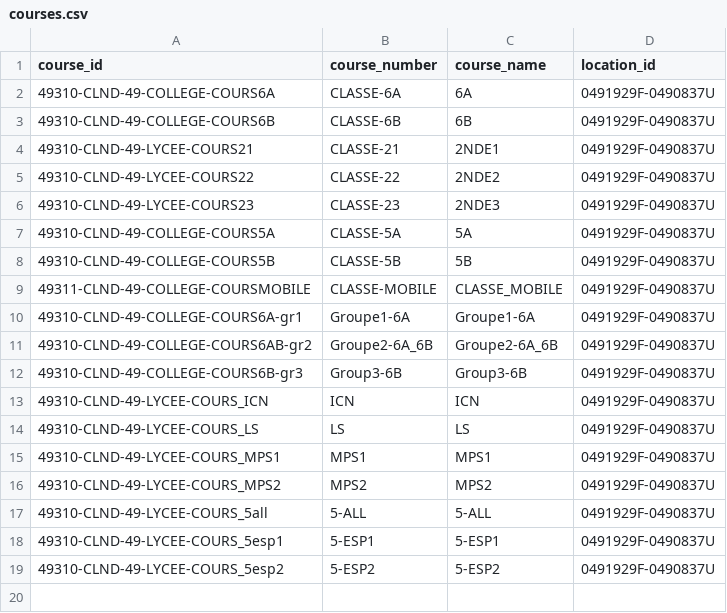
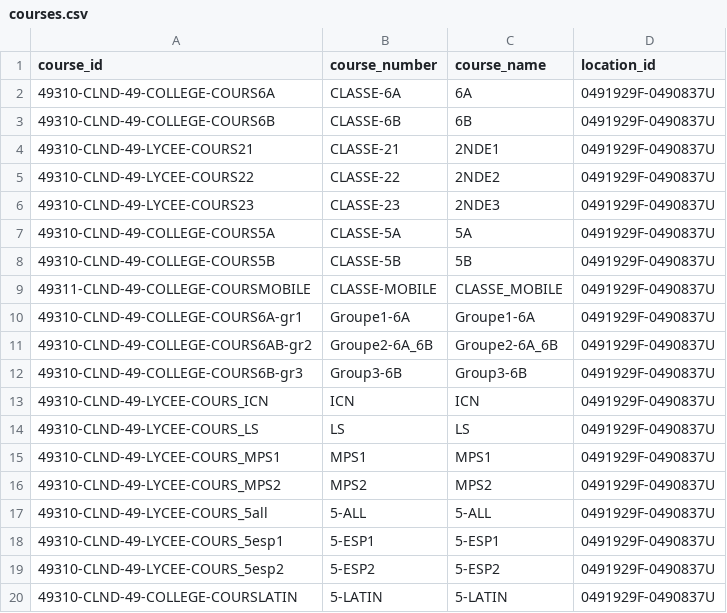
Before and after one commit to Clnd49/Fichiers_csv, a CSV file: courses.csv, drawn as a sheet; the diff names each change by its address in the sheet, - before the commit and + after, or states it on an @@ line.

```diff
--- a/courses.csv
+++ b/courses.csv
+row 20: 49310-CLND-49-COLLEGE-COURSLATIN | 5-LATIN | 5-LATIN | 0491929F-0490837U
```
Also changed, not shown: classes.csv, rosters.csv.
